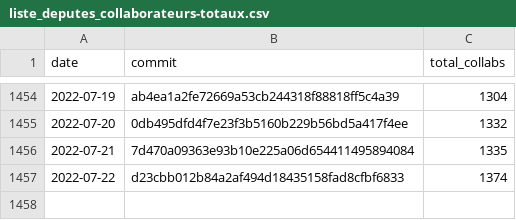
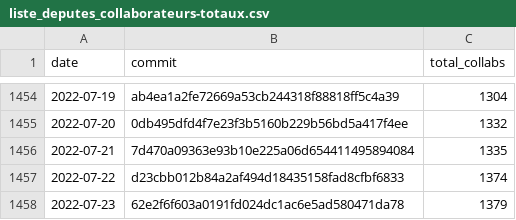
Before and after one commit to regardscitoyens/Collaborateurs-Parlement, a CSV file: data/liste_deputes_collaborateurs-totaux.csv, drawn as a sheet; only a part is shown, gaps mark what is left out.

Commit message:
update totaux

```diff
--- a/data/liste_deputes_collaborateurs-totaux.csv
+++ b/data/liste_deputes_collaborateurs-totaux.csv
@@ -1457 +1457,2 @@ date,commit,total_collabs
 2022-07-22,d23cbb012b84a2af494d18435158fad8cfbf6833,1374
+2022-07-23,62e2f6f603a0191fd024dc1ac6e5ad580471da78,1379
```
Also changed, not shown: data/liste_senateurs_collaborateurs-totaux.csv.
